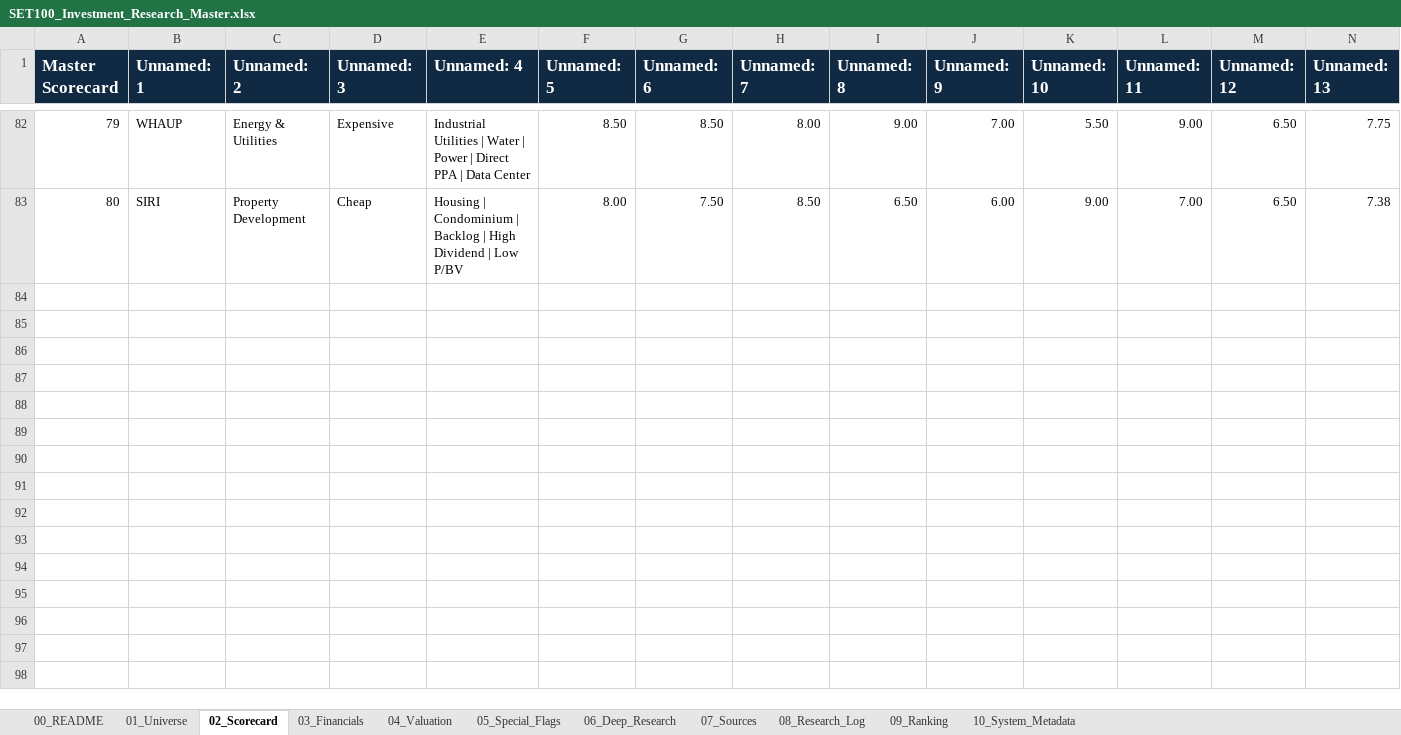
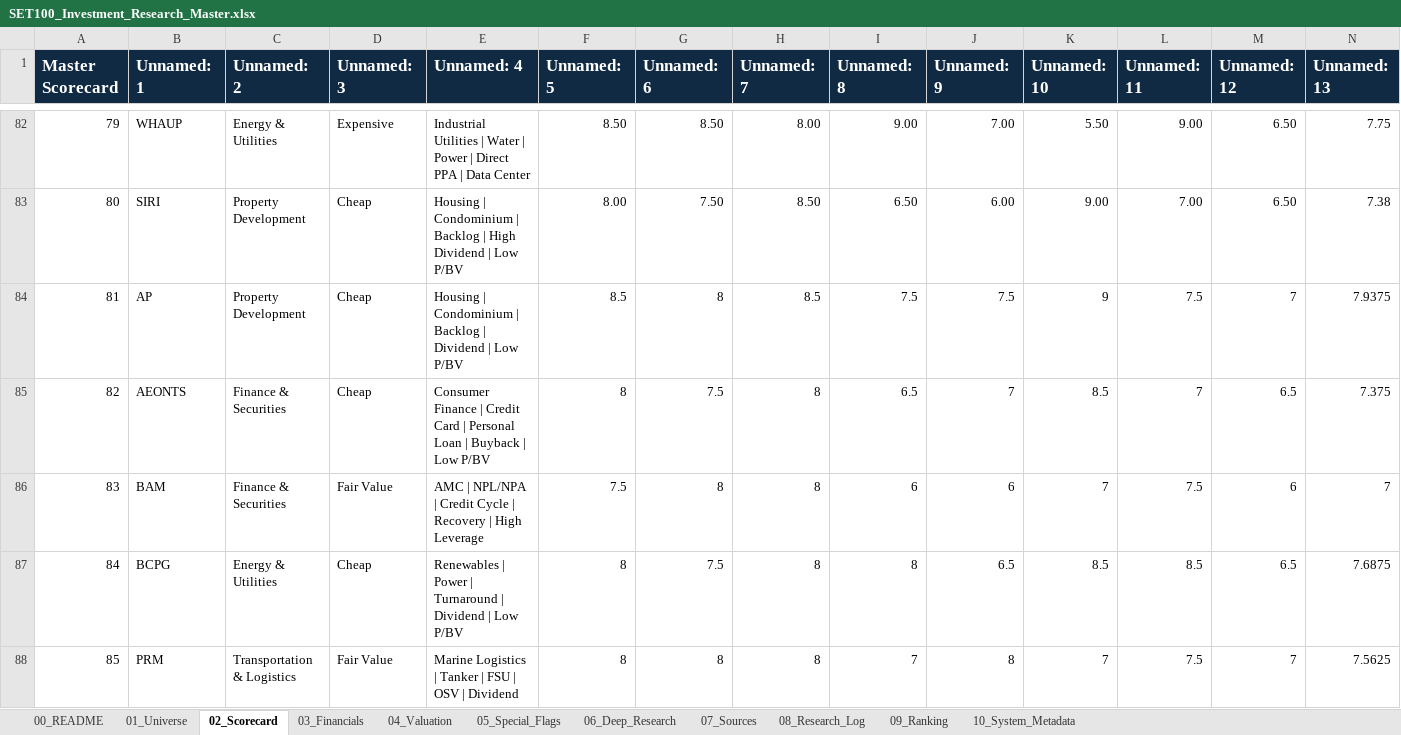
Before and after one commit to KuisJJJ/SET100, an Excel workbook: SET100_Investment_Research_Master.xlsx, sheet 02_Scorecard, drawn as a sheet; only a part is shown, gaps mark what is left out; values as stored, in another font and other column widths than the file's, no borders; rows hold the shown columns only; the diff names each change by its address in the sheet, - before the commit and + after, or states it on an @@ line.

```diff
--- a/SET100_Investment_Research_Master.xlsx (sheet 02_Scorecard)
+++ b/SET100_Investment_Research_Master.xlsx (sheet 02_Scorecard)
+row 84: 81 | AP | Property Development | Cheap | Housing | Condominium | Backlog | Dividend | Low P/BV | 8.5 | 8 | 8.5 | 7.5 | 7.5 | 9 | 7.5 | 7 | 7.9375
+row 85: 82 | AEONTS | Finance & Securities | Cheap | Consumer Finance | Credit Card | Personal Loan | Buyback | Low P/BV | 8 | 7.5 | 8 | 6.5 | 7 | 8.5 | 7 | 6.5 | 7.375
+row 86: 83 | BAM | Finance & Securities | Fair Value | AMC | NPL/NPA | Credit Cycle | Recovery | High Leverage | 7.5 | 8 | 8 | 6 | 6 | 7 | 7.5 | 6 | 7
+row 87: 84 | BCPG | Energy & Utilities | Cheap | Renewables | Power | Turnaround | Dividend | Low P/BV | 8 | 7.5 | 8 | 8 | 6.5 | 8.5 | 8.5 | 6.5 | 7.6875
+row 88: 85 | PRM | Transportation & Logistics | Fair Value | Marine Logistics | Tanker | FSU | OSV | Dividend | 8 | 8 | 8 | 7 | 8 | 7 | 7.5 | 7 | 7.5625
```
Also changed, not shown: sheet 07_Sources, sheet 06_Deep_Research, sheet 01_Universe, sheet 05_Special_Flags, sheet 04_Valuation, sheet 09_Ranking, 4 more sheets.
